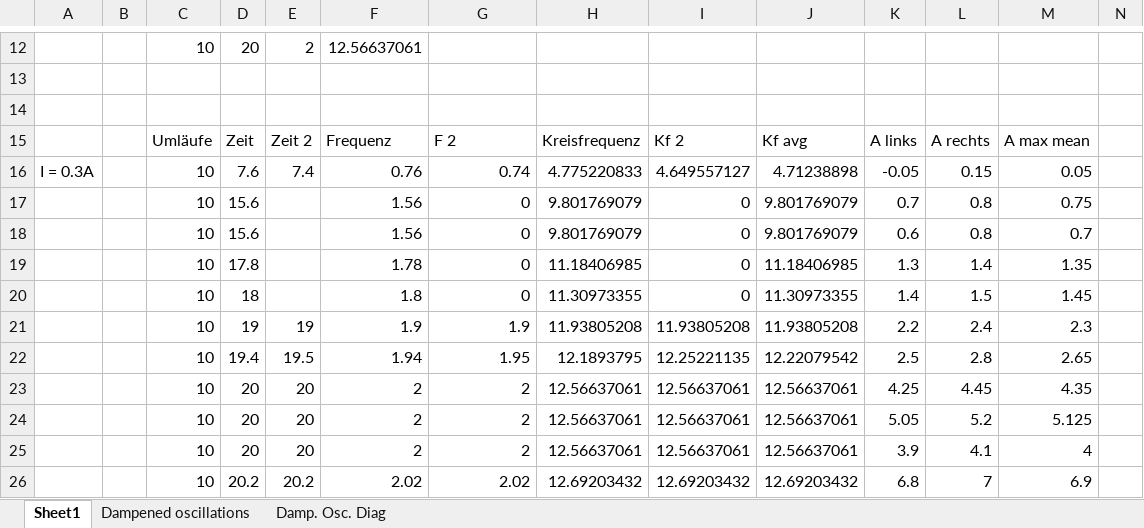
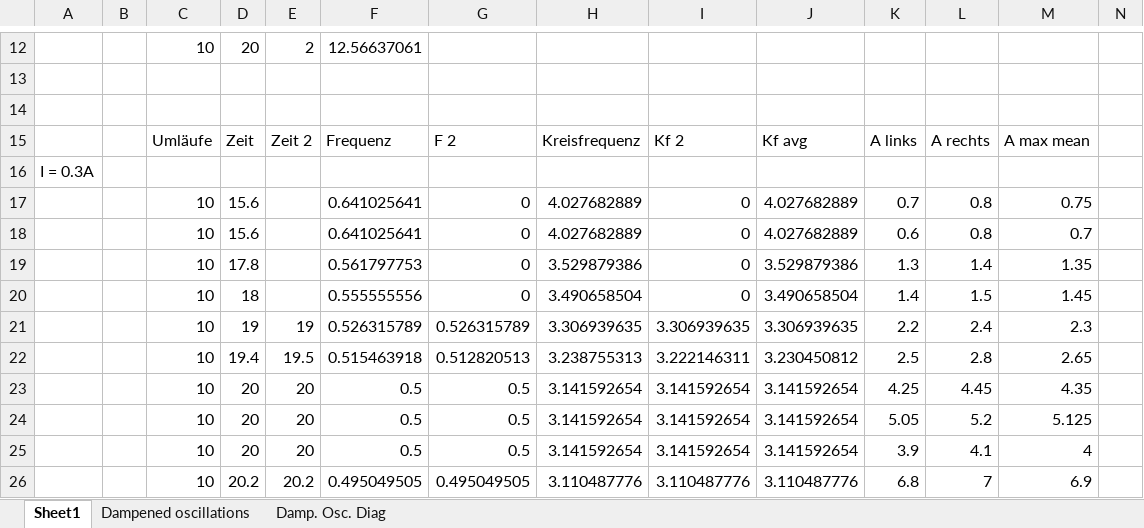
Before and after one commit to HappyEmu/physics-reports, an Excel workbook: exp5/data/readings.xlsx, sheet Sheet1, drawn as a sheet; only a part is shown, gaps mark what is left out; values as stored, in another font and other column widths than the file's, no borders; charts and pictures not drawn; removed rows and columns are numbered as before the commit, all else as after; the diff covers the shown part only; the diff names each change by its address in the sheet, - before the commit and + after, or states it on an @@ line.

```diff
--- a/exp5/data/readings.xlsx (sheet Sheet1)
+++ b/exp5/data/readings.xlsx (sheet Sheet1)
-row 16: I = 0.3A |  | 10 | 7.6 | 7.4 | 0.76 | 0.74 | 4.775220833 | 4.649557127 | 4.71238898 | -0.05 | 0.15 | 0.05
+row 16: I = 0.3A
-F17:F18: 1.56
+F17:F18: 0.641025641
-H17:H18: 9.801769079
+H17:H18: 4.027682889
-J17:J18: 9.801769079
+J17:J18: 4.027682889
-F19: 1.78
+F19: 0.561797753
-H19: 11.18406985
+H19: 3.529879386
-J19: 11.18406985
+J19: 3.529879386
-F20: 1.8
+F20: 0.555555556
-H20: 11.30973355
+H20: 3.490658504
-J20: 11.30973355
+J20: 3.490658504
-F21: 1.9
+F21: 0.526315789
-G21: 1.9
+G21: 0.526315789
-H21: 11.93805208
+H21: 3.306939635
-I21: 11.93805208
+I21: 3.306939635
-J21: 11.93805208
+J21: 3.306939635
-F22: 1.94
+F22: 0.515463918
-G22: 1.95
+G22: 0.512820513
-H22: 12.1893795
+H22: 3.238755313
-I22: 12.25221135
+I22: 3.222146311
-J22: 12.22079542
+J22: 3.230450812
-F23:F25: 2
+F23:F25: 0.5
-G23:G25: 2
+G23:G25: 0.5
-H23:H25: 12.56637061
+H23:H25: 3.141592654
-I23:I25: 12.56637061
+I23:I25: 3.141592654
-J23:J25: 12.56637061
+J23:J25: 3.141592654
-F26: 2.02
+F26: 0.495049505
-G26: 2.02
+G26: 0.495049505
-H26: 12.69203432
+H26: 3.110487776
-I26: 12.69203432
+I26: 3.110487776
-J26: 12.69203432
+J26: 3.110487776
```
Also changed, not shown: 90 edited cells elsewhere in this sheet, formulas that keep their value, charts or pictures, 1 other file.
